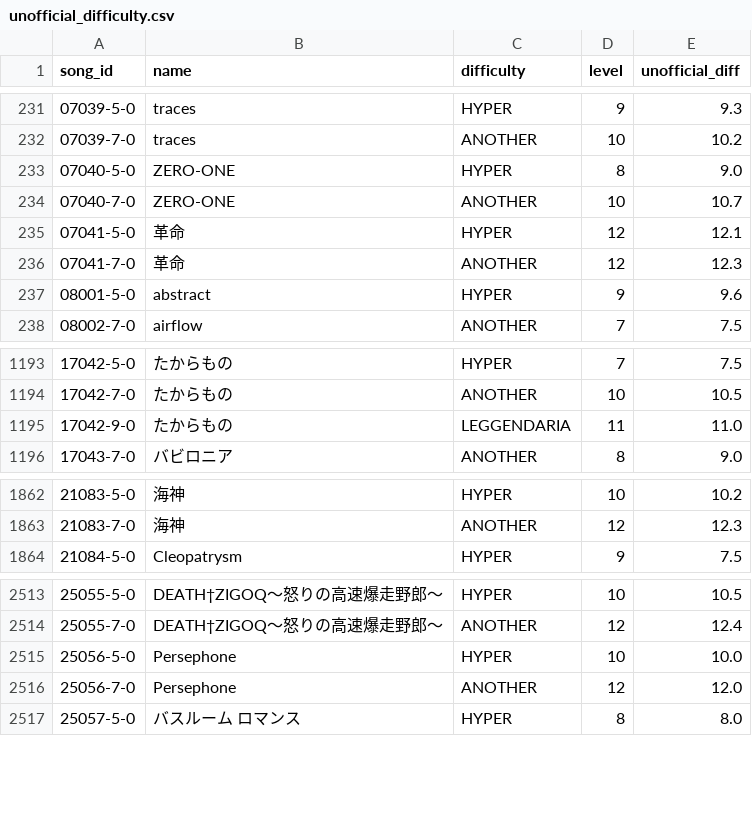
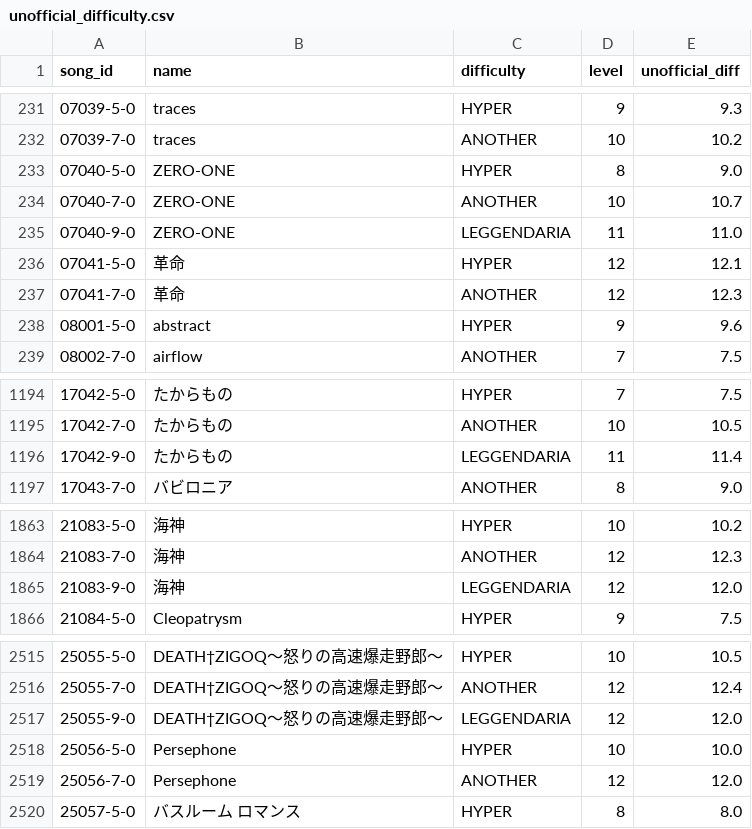
Before and after one commit to ryowatanabe/iidx-dp-unofficial-difficulty-scraper, a CSV file: data/unofficial_difficulty.csv, drawn as a sheet; only a part is shown, gaps mark what is left out.

Commit message:
data update

```diff
--- a/data/unofficial_difficulty.csv
+++ b/data/unofficial_difficulty.csv
@@ -234,2 +234,3 @@ song_id,name,difficulty,level,unofficial_diff
 07040-7-0,ZERO-ONE,ANOTHER,10,10.7
+07040-9-0,ZERO-ONE,LEGGENDARIA,11,11.0
 07041-5-0,"革命",HYPER,12,12.1
@@ -1194,3 +1195,3 @@ song_id,name,difficulty,level,unofficial_diff
 17042-7-0,"たからもの",ANOTHER,10,10.5
-17042-9-0,"たからもの",LEGGENDARIA,11,11.0
+17042-9-0,"たからもの",LEGGENDARIA,11,11.4
 17043-7-0,"バビロニア",ANOTHER,8,9.0
@@ -1863,2 +1864,3 @@ song_id,name,difficulty,level,unofficial_diff
 21083-7-0,"海神",ANOTHER,12,12.3
+21083-9-0,"海神",LEGGENDARIA,12,12.0
 21084-5-0,Cleopatrysm,HYPER,9,7.5
@@ -2514,2 +2516,3 @@ song_id,name,difficulty,level,unofficial_diff
 25055-7-0,"DEATH†ZIGOQ〜怒りの高速爆走野郎〜",ANOTHER,12,12.4
+25055-9-0,"DEATH†ZIGOQ〜怒りの高速爆走野郎〜",LEGGENDARIA,12,12.0
 25056-5-0,Persephone,HYPER,10,10.0
```
Also changed, not shown: data/ereternet_difficulty.csv, data/ereternet_difficulty_diffonly.csv, 1 other file.
